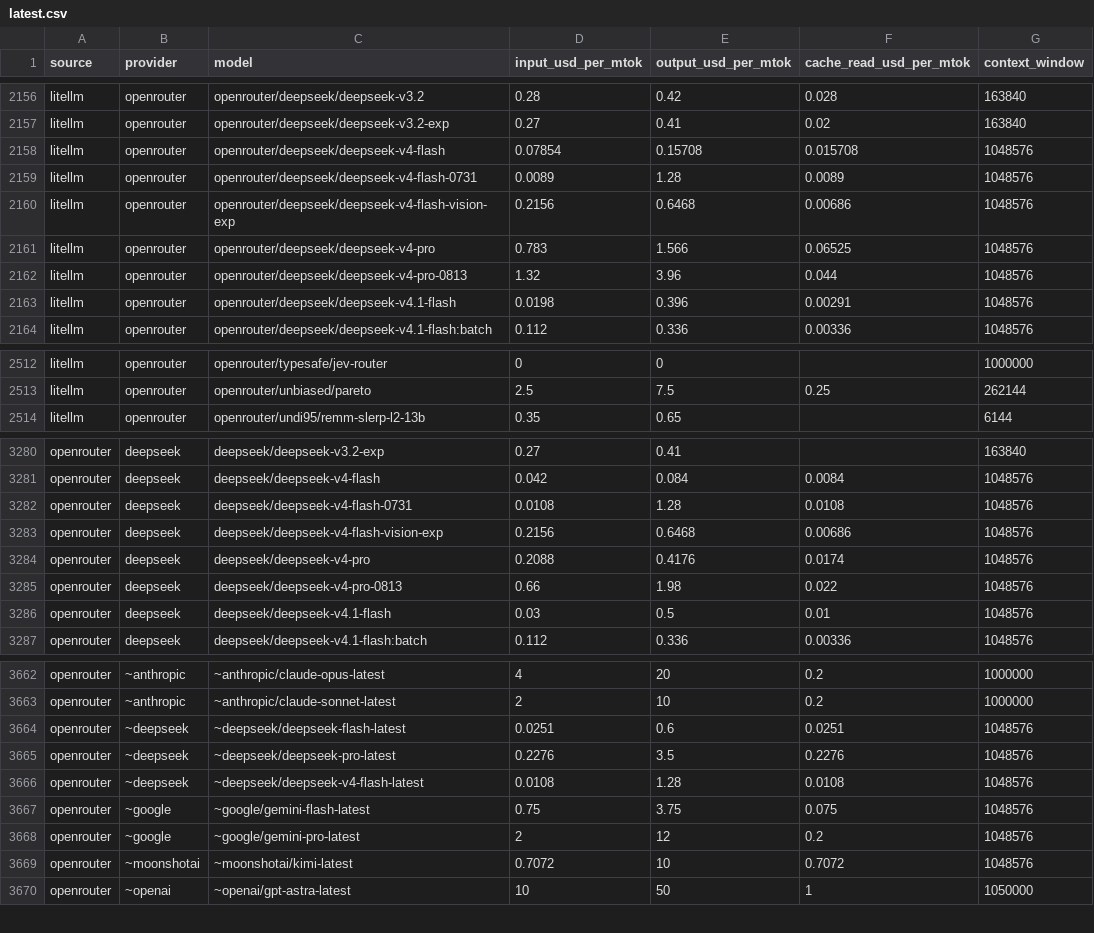
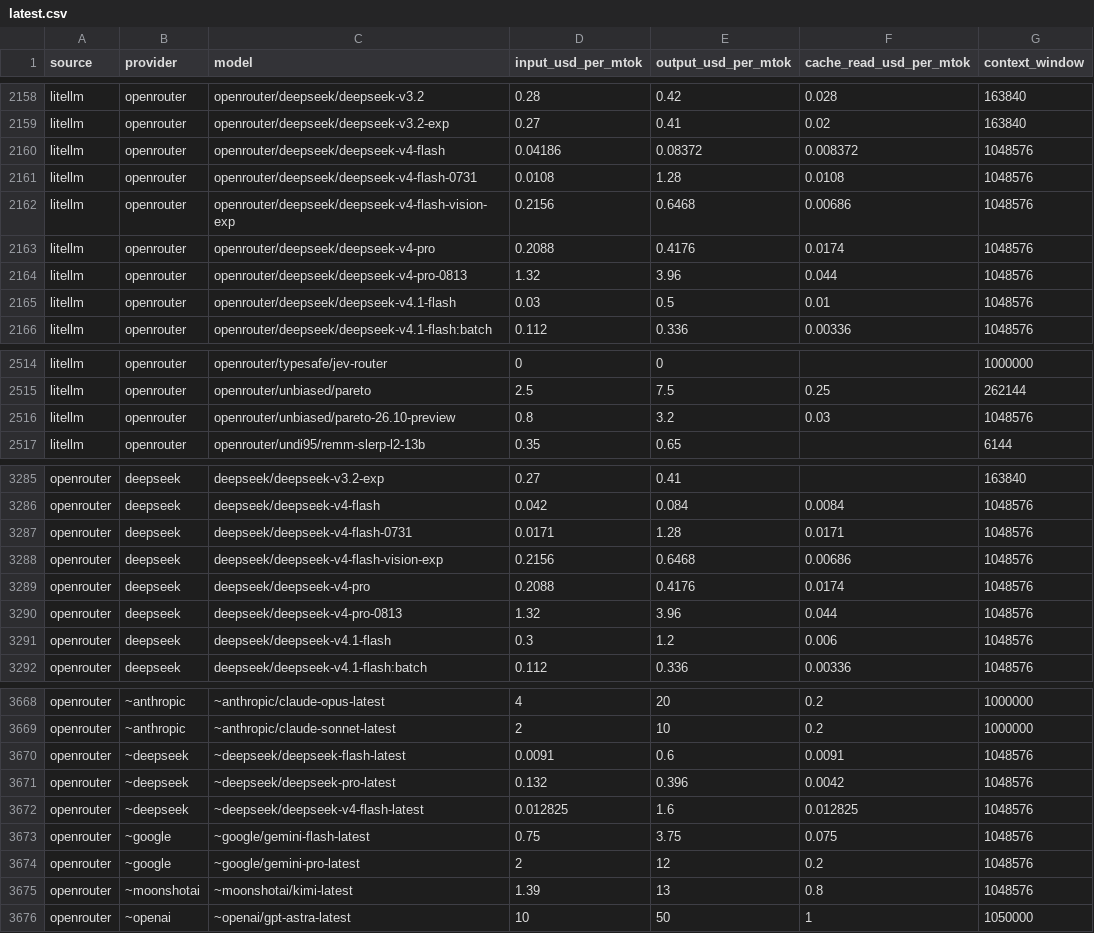
Before and after one commit to sophie-nguyenthuthuy/llm-pricing-history, a CSV file: data/latest.csv, drawn as a sheet; only a part is shown, gaps mark what is left out; the diff covers the shown part only.

```diff
--- a/data/latest.csv
+++ b/data/latest.csv
@@ -2157,8 +2159,8 @@ litellm,openrouter,openrouter/deepseek/deepseek-v3.2,0.28,0.42,0.028,163840
 litellm,openrouter,openrouter/deepseek/deepseek-v3.2-exp,0.27,0.41,0.02,163840
-litellm,openrouter,openrouter/deepseek/deepseek-v4-flash,0.07854,0.15708,0.015708,1048576
-litellm,openrouter,openrouter/deepseek/deepseek-v4-flash-0731,0.0089,1.28,0.0089,1048576
+litellm,openrouter,openrouter/deepseek/deepseek-v4-flash,0.04186,0.08372,0.008372,1048576
+litellm,openrouter,openrouter/deepseek/deepseek-v4-flash-0731,0.0108,1.28,0.0108,1048576
 litellm,openrouter,openrouter/deepseek/deepseek-v4-flash-vision-exp,0.2156,0.6468,0.00686,1048576
-litellm,openrouter,openrouter/deepseek/deepseek-v4-pro,0.783,1.566,0.06525,1048576
+litellm,openrouter,openrouter/deepseek/deepseek-v4-pro,0.2088,0.4176,0.0174,1048576
 litellm,openrouter,openrouter/deepseek/deepseek-v4-pro-0813,1.32,3.96,0.044,1048576
-litellm,openrouter,openrouter/deepseek/deepseek-v4.1-flash,0.0198,0.396,0.00291,1048576
+litellm,openrouter,openrouter/deepseek/deepseek-v4.1-flash,0.03,0.5,0.01,1048576
 litellm,openrouter,openrouter/deepseek/deepseek-v4.1-flash:batch,0.112,0.336,0.00336,1048576
@@ -2513,2 +2515,3 @@ litellm,openrouter,openrouter/typesafe/jev-router,0,0,,1000000
 litellm,openrouter,openrouter/unbiased/pareto,2.5,7.5,0.25,262144
+litellm,openrouter,openrouter/unbiased/pareto-26.10-preview,0.8,3.2,0.03,1048576
 litellm,openrouter,openrouter/undi95/remm-slerp-l2-13b,0.35,0.65,,6144
@@ -3281,7 +3286,7 @@ openrouter,deepseek,deepseek/deepseek-v3.2-exp,0.27,0.41,,163840
 openrouter,deepseek,deepseek/deepseek-v4-flash,0.042,0.084,0.0084,1048576
-openrouter,deepseek,deepseek/deepseek-v4-flash-0731,0.0108,1.28,0.0108,1048576
+openrouter,deepseek,deepseek/deepseek-v4-flash-0731,0.0171,1.28,0.0171,1048576
 openrouter,deepseek,deepseek/deepseek-v4-flash-vision-exp,0.2156,0.6468,0.00686,1048576
 openrouter,deepseek,deepseek/deepseek-v4-pro,0.2088,0.4176,0.0174,1048576
-openrouter,deepseek,deepseek/deepseek-v4-pro-0813,0.66,1.98,0.022,1048576
-openrouter,deepseek,deepseek/deepseek-v4.1-flash,0.03,0.5,0.01,1048576
+openrouter,deepseek,deepseek/deepseek-v4-pro-0813,1.32,3.96,0.044,1048576
+openrouter,deepseek,deepseek/deepseek-v4.1-flash,0.3,1.2,0.006,1048576
 openrouter,deepseek,deepseek/deepseek-v4.1-flash:batch,0.112,0.336,0.00336,1048576
@@ -3663,8 +3669,8 @@ openrouter,~anthropic,~anthropic/claude-opus-latest,4,20,0.2,1000000
 openrouter,~anthropic,~anthropic/claude-sonnet-latest,2,10,0.2,1000000
-openrouter,~deepseek,~deepseek/deepseek-flash-latest,0.0251,0.6,0.0251,1048576
-openrouter,~deepseek,~deepseek/deepseek-pro-latest,0.2276,3.5,0.2276,1048576
-openrouter,~deepseek,~deepseek/deepseek-v4-flash-latest,0.0108,1.28,0.0108,1048576
+openrouter,~deepseek,~deepseek/deepseek-flash-latest,0.0091,0.6,0.0091,1048576
+openrouter,~deepseek,~deepseek/deepseek-pro-latest,0.132,0.396,0.0042,1048576
+openrouter,~deepseek,~deepseek/deepseek-v4-flash-latest,0.012825,1.6,0.012825,1048576
 openrouter,~google,~google/gemini-flash-latest,0.75,3.75,0.075,1048576
 openrouter,~google,~google/gemini-pro-latest,2,12,0.2,1048576
-openrouter,~moonshotai,~moonshotai/kimi-latest,0.7072,10,0.7072,1048576
+openrouter,~moonshotai,~moonshotai/kimi-latest,1.39,13,0.8,1048576
 openrouter,~openai,~openai/gpt-astra-latest,10,50,1,1050000
```
Also changed, not shown: 5 added rows and 53 edited cells elsewhere in this file, 1 other file.
